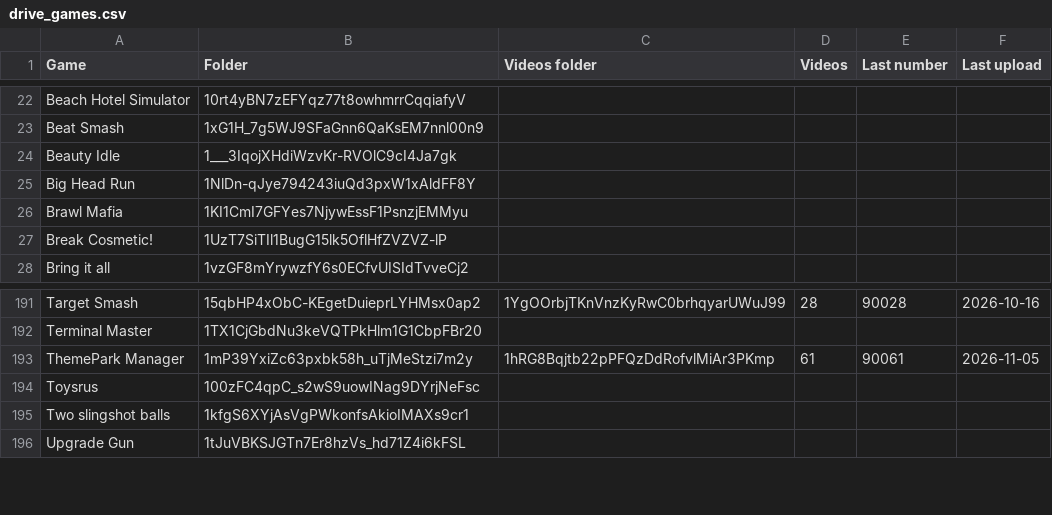
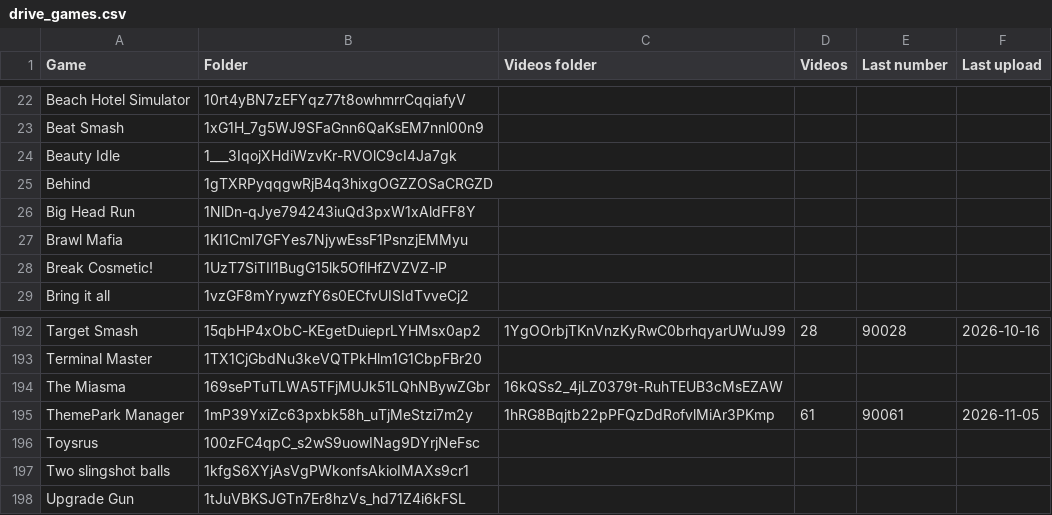
Before and after one commit to SCVN-Aaron/creative-tracker, a CSV file: data/drive_games.csv, drawn as a sheet; only a part is shown, gaps mark what is left out; the diff names each change by its address in the sheet, - before the commit and + after, or states it on an @@ line.

```diff
--- a/data/drive_games.csv
+++ b/data/drive_games.csv
+row 25: Behind | 1gTXRPyqqgwRjB4q3hixgOGZZOSaCRGZD
+row 194: The Miasma | 169sePTuTLWA5TFjMUJk51LQhNBywZGbr | 16kQSs2_4jLZ0379t-RuhTEUB3cMsEZAW
```
Also changed, not shown: 2 other files.
